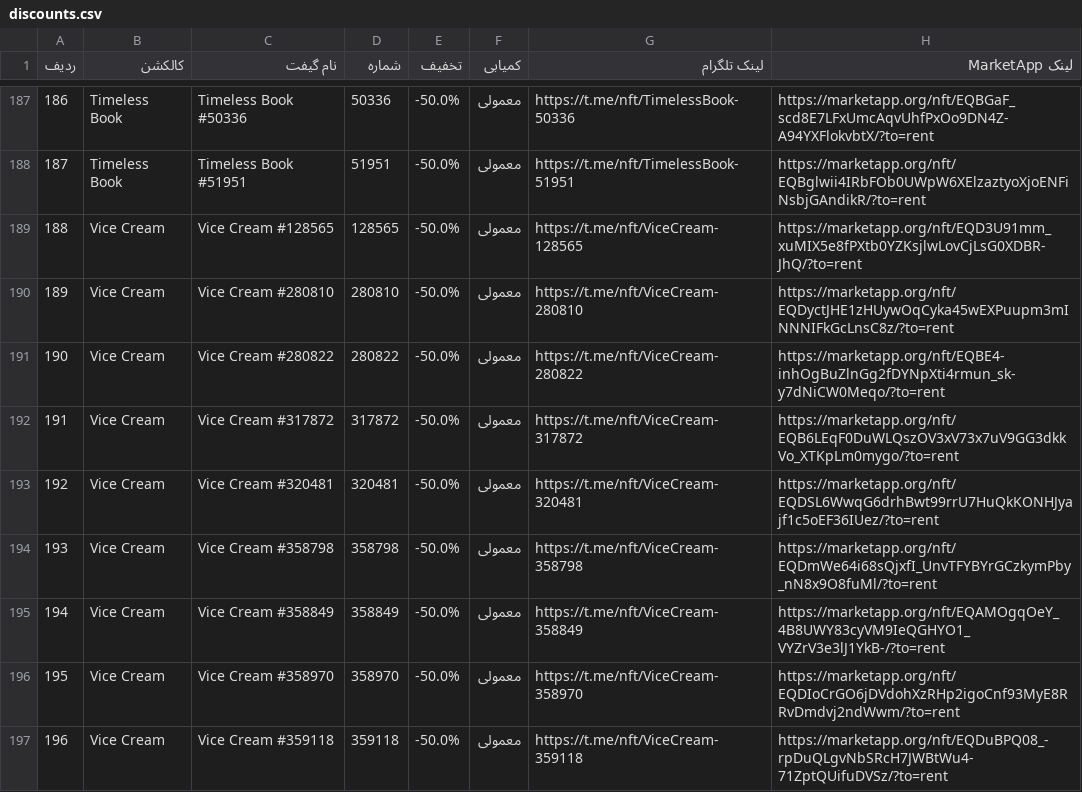
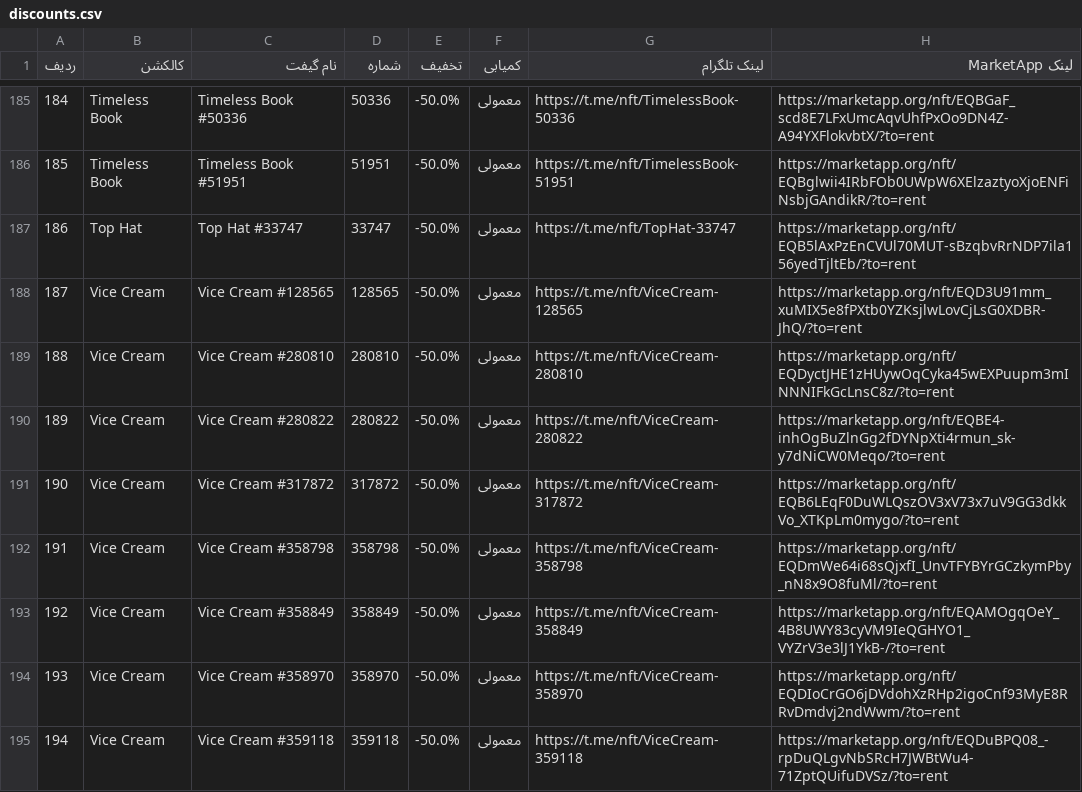
Before and after one commit to Zanjania0/market-deal-bot, a CSV file: discounts.csv, drawn as a sheet; only a part is shown, gaps mark what is left out; removed rows and columns are numbered as before the commit, all else as after; the diff covers the shown part only; the diff names each change by its address in the sheet, - before the commit and + after, or states it on an @@ line.

```diff
--- a/discounts.csv
+++ b/discounts.csv
@@ column A (ردیف) renumbered between rows 20 and 197 @@
+row 187: 186 | Top Hat | Top Hat #33747 | 33747 | -50.0% | معمولی | https://t.me/nft/TopHat-33747 | https://marketapp.org/nft/EQB5lAxPzEnCVUl70MUT-sBzqbvRrNDP7ila156yedTjltEb/?to=rent
-row 193: 192 | Vice Cream | Vice Cream #320481 | 320481 | -50.0% | معمولی | https://t.me/nft/ViceCream-320481 | https://marketapp.org/nft/EQDSL6WwqG6drhBwt99rrU7HuQkKONHJyajf1c5oEF36IUez/?to=rent
```
Also changed, not shown: 6 added rows and 6 removed rows elsewhere in this file, 2 other files.
